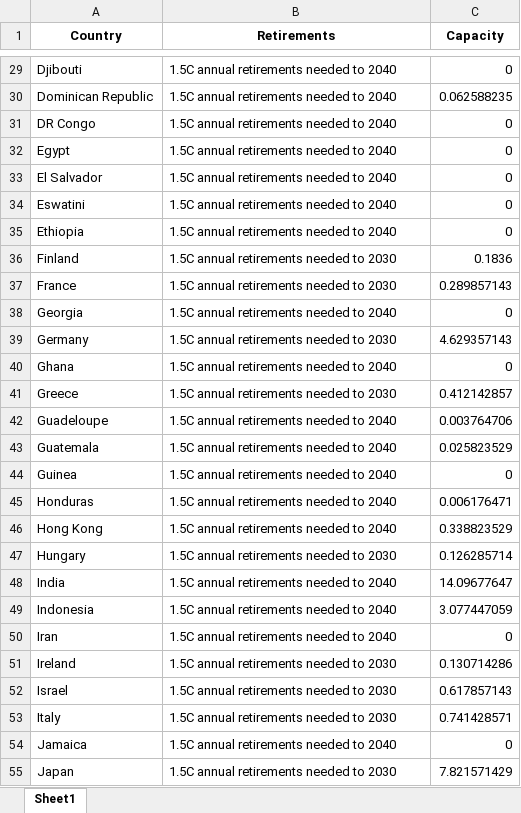
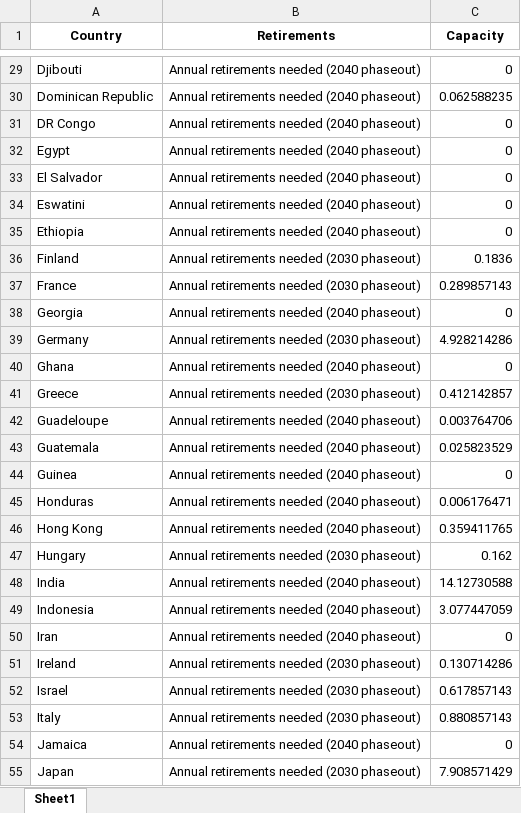
Before and after one commit to GlobalEnergyMonitor/coal-phaseout-preview, an Excel workbook: data_wrangling_2/raw_data/gap_in_ambition.xlsx, sheet Sheet1, drawn as a sheet; only a part is shown, gaps mark what is left out; values as stored, in another font and other column widths than the file's, no borders; the diff covers the shown part only; the diff names each change by its address in the sheet, - before the commit and + after, or states it on an @@ line.

```diff
--- a/data_wrangling_2/raw_data/gap_in_ambition.xlsx (sheet Sheet1)
+++ b/data_wrangling_2/raw_data/gap_in_ambition.xlsx (sheet Sheet1)
-B29:B35 (Retirements): 1.5C annual retirements needed to 2040
+B29:B35 (Retirements): Annual retirements needed (2040 phaseout)
-B36:B37 (Retirements): 1.5C annual retirements needed to 2030
+B36:B37 (Retirements): Annual retirements needed (2030 phaseout)
-B38 (Retirements): 1.5C annual retirements needed to 2040
+B38 (Retirements): Annual retirements needed (2040 phaseout)
-B39 (Retirements): 1.5C annual retirements needed to 2030
+B39 (Retirements): Annual retirements needed (2030 phaseout)
-C39 (Capacity): 4.629357143
+C39 (Capacity): 4.928214286
-B40 (Retirements): 1.5C annual retirements needed to 2040
+B40 (Retirements): Annual retirements needed (2040 phaseout)
-B41 (Retirements): 1.5C annual retirements needed to 2030
+B41 (Retirements): Annual retirements needed (2030 phaseout)
-B42:B46 (Retirements): 1.5C annual retirements needed to 2040
+B42:B46 (Retirements): Annual retirements needed (2040 phaseout)
-C46 (Capacity): 0.338823529
+C46 (Capacity): 0.359411765
-B47 (Retirements): 1.5C annual retirements needed to 2030
+B47 (Retirements): Annual retirements needed (2030 phaseout)
-C47 (Capacity): 0.126285714
+C47 (Capacity): 0.162
-B48:B50 (Retirements): 1.5C annual retirements needed to 2040
+B48:B50 (Retirements): Annual retirements needed (2040 phaseout)
-C48 (Capacity): 14.09677647
+C48 (Capacity): 14.12730588
-B51:B53 (Retirements): 1.5C annual retirements needed to 2030
+B51:B53 (Retirements): Annual retirements needed (2030 phaseout)
-C53 (Capacity): 0.741428571
+C53 (Capacity): 0.880857143
-B54 (Retirements): 1.5C annual retirements needed to 2040
+B54 (Retirements): Annual retirements needed (2040 phaseout)
-B55 (Retirements): 1.5C annual retirements needed to 2030
+B55 (Retirements): Annual retirements needed (2030 phaseout)
-C55 (Capacity): 7.821571429
+C55 (Capacity): 7.908571429
```
Also changed, not shown: 142 edited cells elsewhere in this sheet, data_wrangling_2/raw_data/data_ticker.xlsx, 7 other files.
